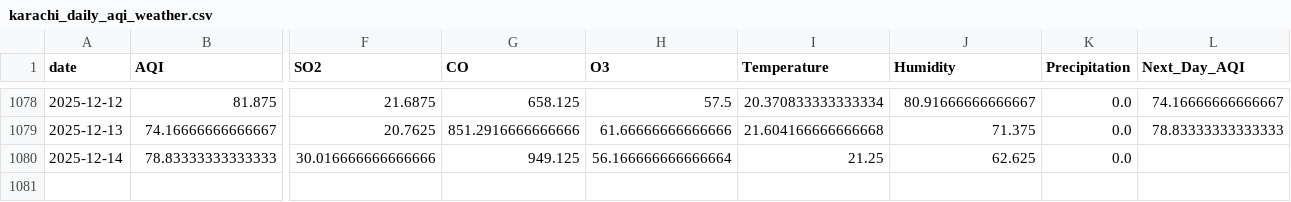
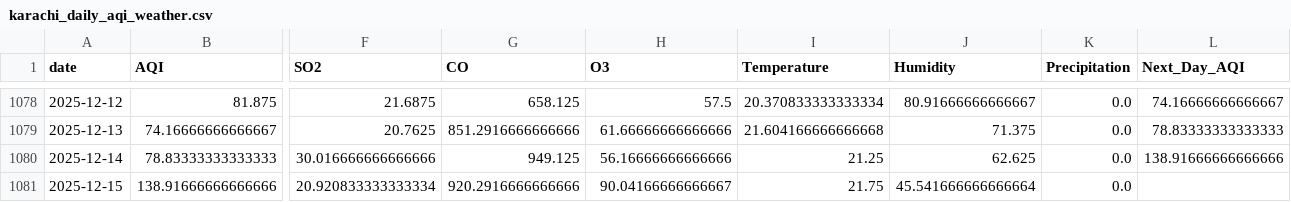
Before and after one commit to SheemaMasood381/Pearls-Karachi-AQI-Prediction-for-next-3-days-, a CSV file: data/karachi_daily_aqi_weather.csv, drawn as a sheet; only a part is shown, gaps mark what is left out; rows hold the shown columns only; the diff names each change by its address in the sheet, - before the commit and + after, or states it on an @@ line.

```diff
--- a/data/karachi_daily_aqi_weather.csv
+++ b/data/karachi_daily_aqi_weather.csv
-H1080 (O3): 56.166666666666664
+H1080 (O3): 56.16666666666666
-L1080 (Next_Day_AQI): (empty)
+L1080 (Next_Day_AQI): 138.91666666666666
+row 1081: 2025-12-15 | 138.91666666666666 | 20.920833333333334 | 920.2916666666666 | 90.04166666666667 | 21.75 | 45.541666666666664 | 0.0
```
Also changed, not shown: lime_explanations/lime_explanation.csv, processed_data/daily_karachi_preprocessed.csv, 4 other files.
